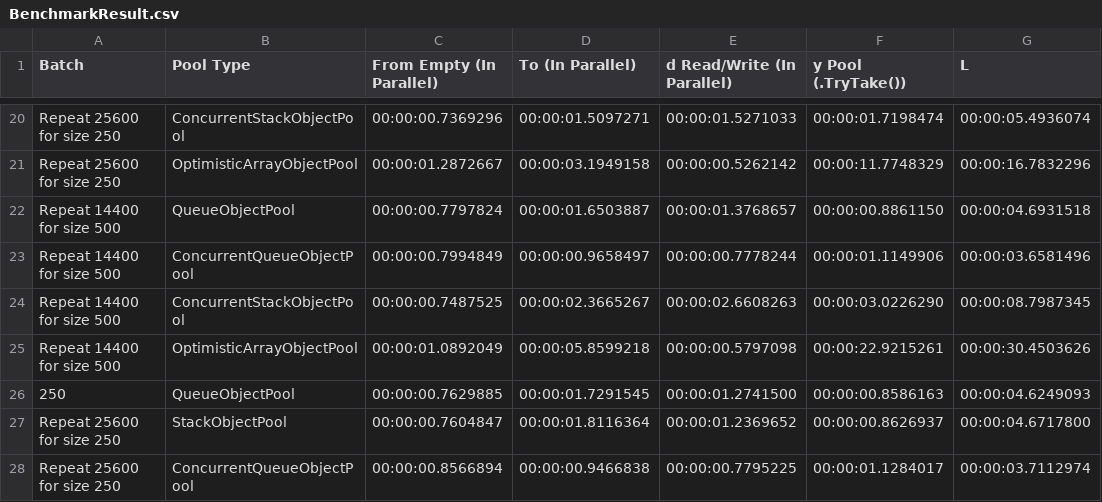
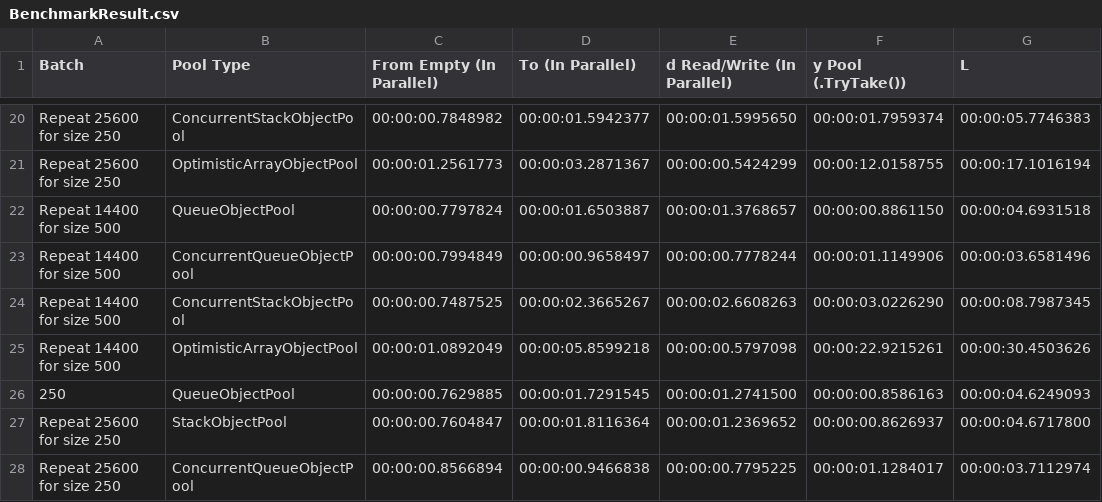
Before and after one commit to Open-NET-Libraries/Open.Disposable.ObjectPools, a CSV file: benchmarking/BenchmarkResult.csv, drawn as a sheet; only a part is shown, gaps mark what is left out; the diff covers the shown part only; the diff names each change by its address in the sheet, - before the commit and + after, or states it on an @@ line.

Commit message:
Disabled Pocket use for ConcurrentQueueObjectPool.

```diff
--- a/benchmarking/BenchmarkResult.csv
+++ b/benchmarking/BenchmarkResult.csv
-C20 (From Empty (In Parallel)): 00:00:00.7369296
+C20 (From Empty (In Parallel)): 00:00:00.7848982
-D20 (To (In Parallel)): 00:00:01.5097271
+D20 (To (In Parallel)): 00:00:01.5942377
-E20 (d Read/Write (In Parallel)): 00:00:01.5271033
+E20 (d Read/Write (In Parallel)): 00:00:01.5995650
-F20 (y Pool (.TryTake())): 00:00:01.7198474
+F20 (y Pool (.TryTake())): 00:00:01.7959374
-G20 (L): 00:00:05.4936074
+G20 (L): 00:00:05.7746383
-C21 (From Empty (In Parallel)): 00:00:01.2872667
+C21 (From Empty (In Parallel)): 00:00:01.2561773
-D21 (To (In Parallel)): 00:00:03.1949158
+D21 (To (In Parallel)): 00:00:03.2871367
-E21 (d Read/Write (In Parallel)): 00:00:00.5262142
+E21 (d Read/Write (In Parallel)): 00:00:00.5424299
-F21 (y Pool (.TryTake())): 00:00:11.7748329
+F21 (y Pool (.TryTake())): 00:00:12.0158755
-G21 (L): 00:00:16.7832296
+G21 (L): 00:00:17.1016194
```
Also changed, not shown: 90 edited cells elsewhere in this file, 5 other files.
